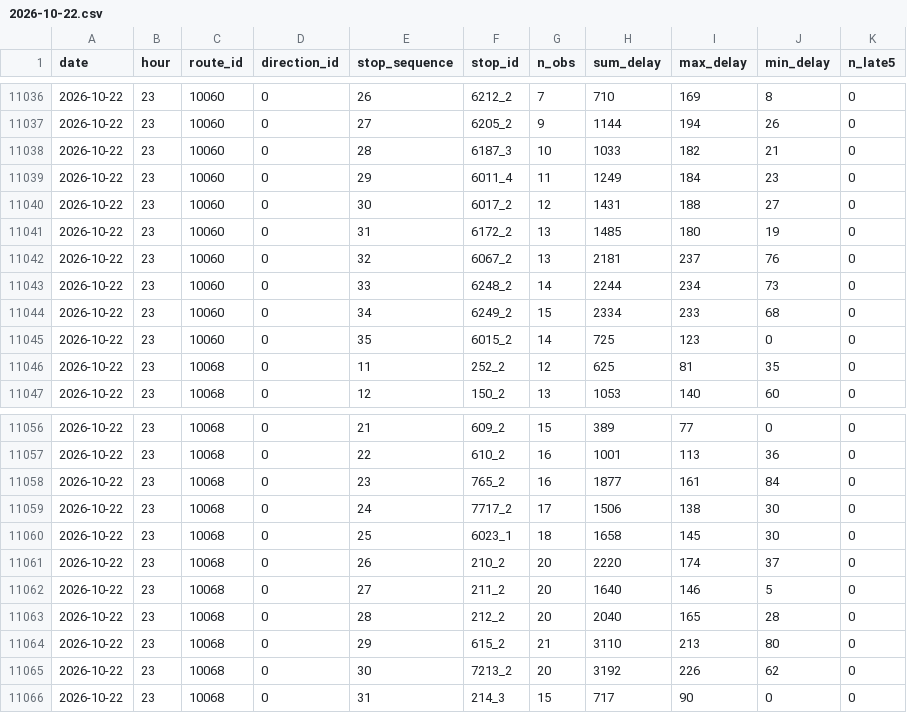
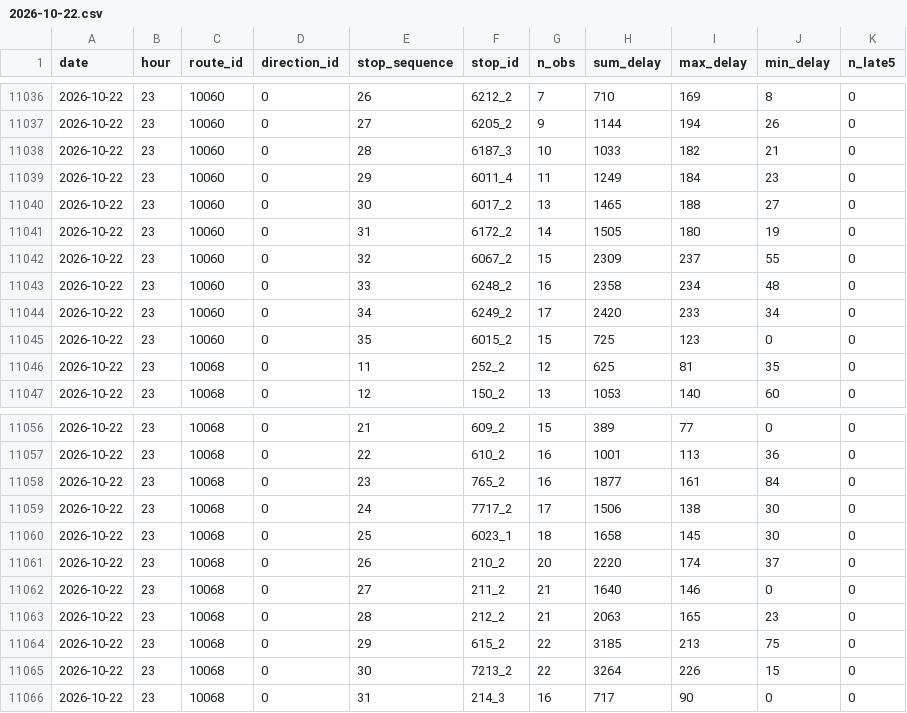
Before and after one commit to shita04/kyoto-bus-data, a CSV file: data_delay/2026-10-22.csv, drawn as a sheet; only a part is shown, gaps mark what is left out.

```diff
--- a/data_delay/2026-10-22.csv
+++ b/data_delay/2026-10-22.csv
@@ -11039,8 +11039,8 @@ date,hour,route_id,direction_id,stop_sequence,stop_id,n_obs,sum_delay,max_delay,
 2026-10-22,23,10060,0,29,6011_4,11,1249,184,23,0
-2026-10-22,23,10060,0,30,6017_2,12,1431,188,27,0
-2026-10-22,23,10060,0,31,6172_2,13,1485,180,19,0
-2026-10-22,23,10060,0,32,6067_2,13,2181,237,76,0
-2026-10-22,23,10060,0,33,6248_2,14,2244,234,73,0
-2026-10-22,23,10060,0,34,6249_2,15,2334,233,68,0
-2026-10-22,23,10060,0,35,6015_2,14,725,123,0,0
+2026-10-22,23,10060,0,30,6017_2,13,1465,188,27,0
+2026-10-22,23,10060,0,31,6172_2,14,1505,180,19,0
+2026-10-22,23,10060,0,32,6067_2,15,2309,237,55,0
+2026-10-22,23,10060,0,33,6248_2,16,2358,234,48,0
+2026-10-22,23,10060,0,34,6249_2,17,2420,233,34,0
+2026-10-22,23,10060,0,35,6015_2,15,725,123,0,0
 2026-10-22,23,10068,0,11,252_2,12,625,81,35,0
@@ -11061,6 +11061,6 @@ date,hour,route_id,direction_id,stop_sequence,stop_id,n_obs,sum_delay,max_delay,
 2026-10-22,23,10068,0,26,210_2,20,2220,174,37,0
-2026-10-22,23,10068,0,27,211_2,20,1640,146,5,0
-2026-10-22,23,10068,0,28,212_2,20,2040,165,28,0
-2026-10-22,23,10068,0,29,615_2,21,3110,213,80,0
-2026-10-22,23,10068,0,30,7213_2,20,3192,226,62,0
-2026-10-22,23,10068,0,31,214_3,15,717,90,0,0
+2026-10-22,23,10068,0,27,211_2,21,1640,146,0,0
+2026-10-22,23,10068,0,28,212_2,21,2063,165,23,0
+2026-10-22,23,10068,0,29,615_2,22,3185,213,75,0
+2026-10-22,23,10068,0,30,7213_2,22,3264,226,15,0
+2026-10-22,23,10068,0,31,214_3,16,717,90,0,0
```
Also changed, not shown: data/2026-10-22.csv.
